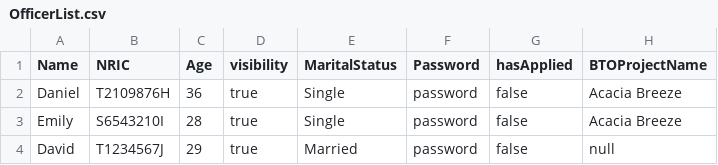
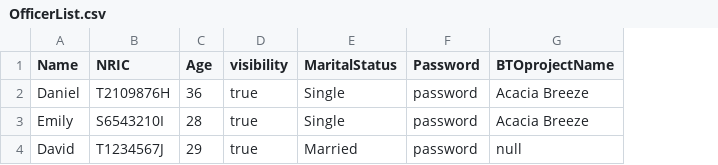
Before and after one commit to JayHaych/SC2002_BTO-Project, a CSV file: Data/OfficerList.csv, drawn as a sheet; removed rows and columns are numbered as before the commit, all else as after; the diff names each change by its address in the sheet, - before the commit and + after, or states it on an @@ line.

```diff
--- a/Data/OfficerList.csv
+++ b/Data/OfficerList.csv
-column G (hasApplied), rows 2-4: all false
-G1: BTOProjectName
+G1: BTOprojectName
```
Also changed, not shown: 49 other files.
